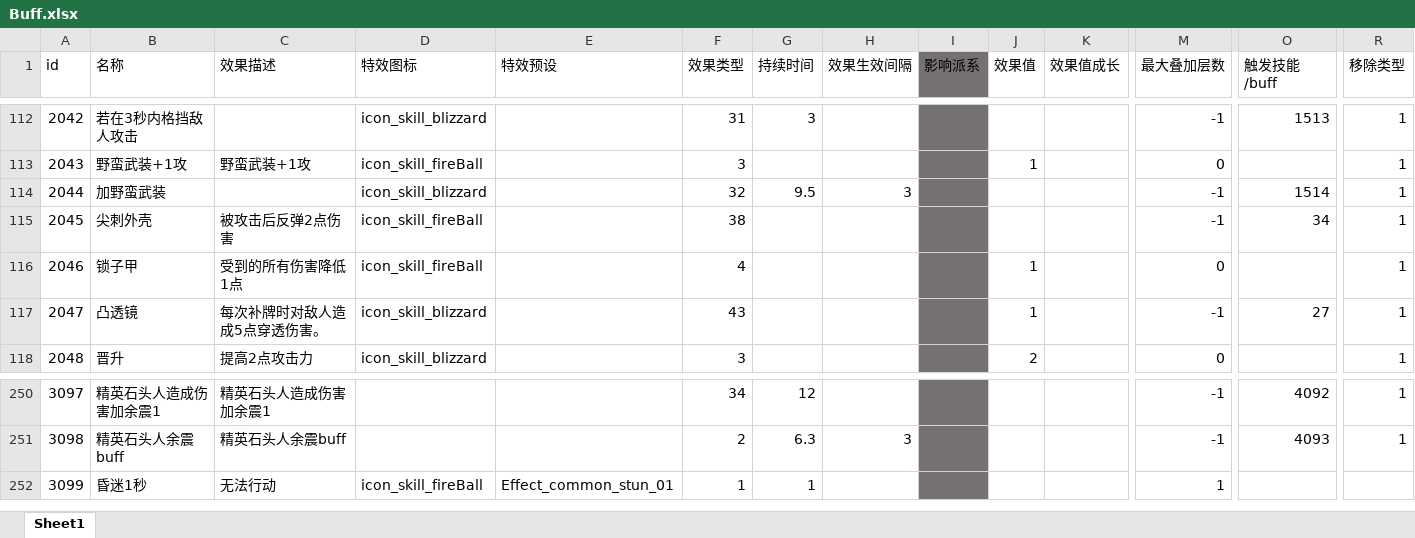
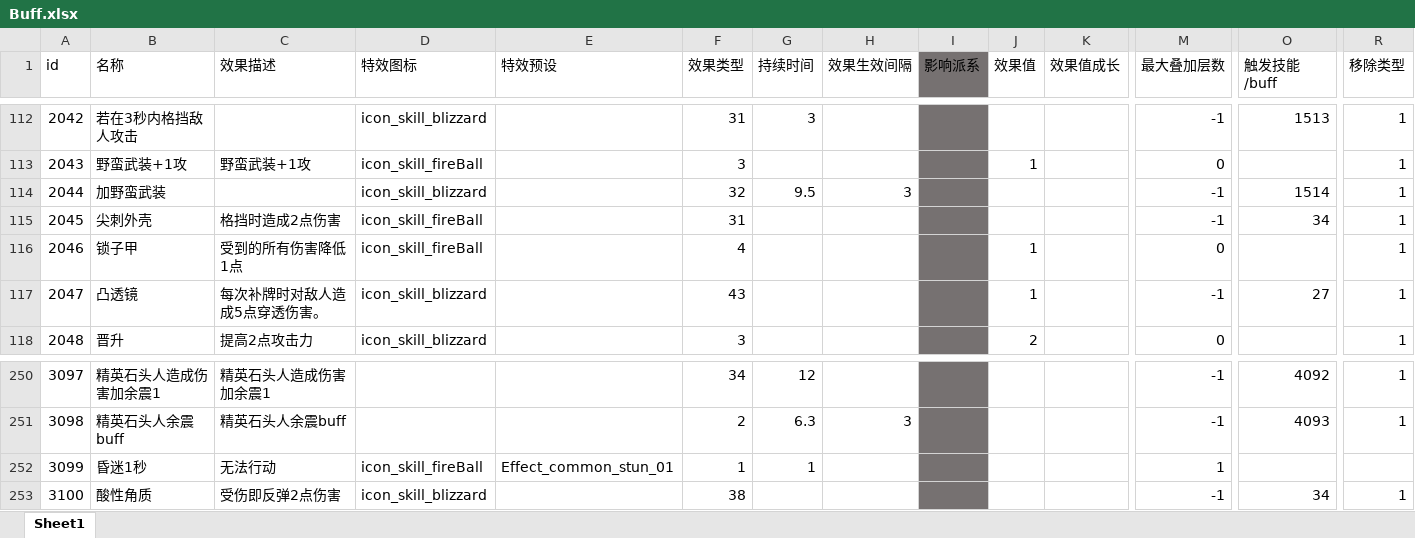
Before and after one commit to heizmoon/MagicPlay, an Excel workbook: Client/Assets/Data/Buff.xlsx, sheet Sheet1, drawn as a sheet; only a part is shown, gaps mark what is left out; values as stored, in another font and other column widths than the file's, no borders; rows hold the shown columns only; the diff names each change by its address in the sheet, - before the commit and + after, or states it on an @@ line.

```diff
--- a/Client/Assets/Data/Buff.xlsx (sheet Sheet1)
+++ b/Client/Assets/Data/Buff.xlsx (sheet Sheet1)
-C115 (效果描述): 被攻击后反弹2点伤害
+C115 (效果描述): 格挡时造成2点伤害
-F115 (效果类型): 38
+F115 (效果类型): 31
+row 253: 3100 | 酸性角质 | 受伤即反弹2点伤害 | icon_skill_blizzard |  | 38 |  |  |  |  |  | -1 | 34 | 1
```
Also changed, not shown: Client/Assets/Data/MonsterType.xlsx, Client/Assets/Data/Skill.xlsx, 3 other files.
